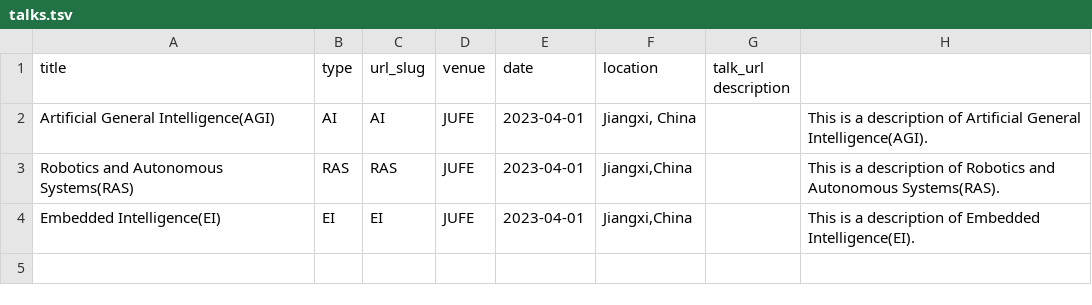
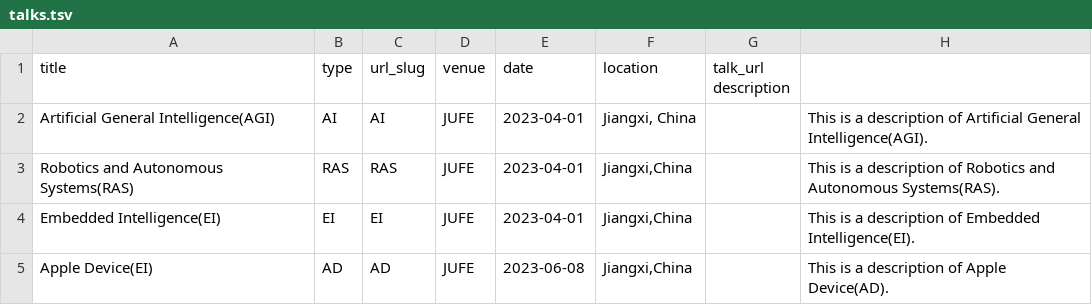
Before and after one commit to wellhaomin/wellhaomin.github.io, a TSV file: markdown_generator/talks.tsv, drawn as a sheet; the diff names each change by its address in the sheet, - before the commit and + after, or states it on an @@ line.

Commit message:
add apple
apple device

```diff
--- a/markdown_generator/talks.tsv
+++ b/markdown_generator/talks.tsv
+row 5: Apple Device(EI) | AD | AD | JUFE | 2023-06-08 | Jiangxi,China |  | This is a description of Apple Device(AD).
```
Also changed, not shown: 3 other files.
